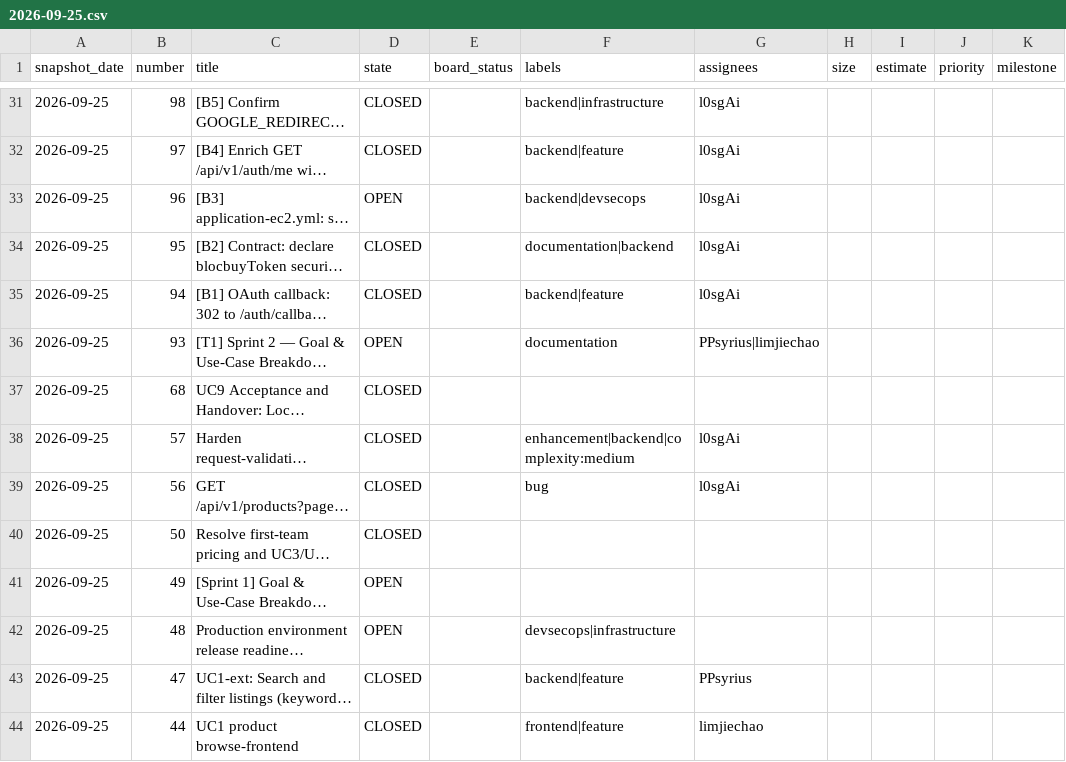
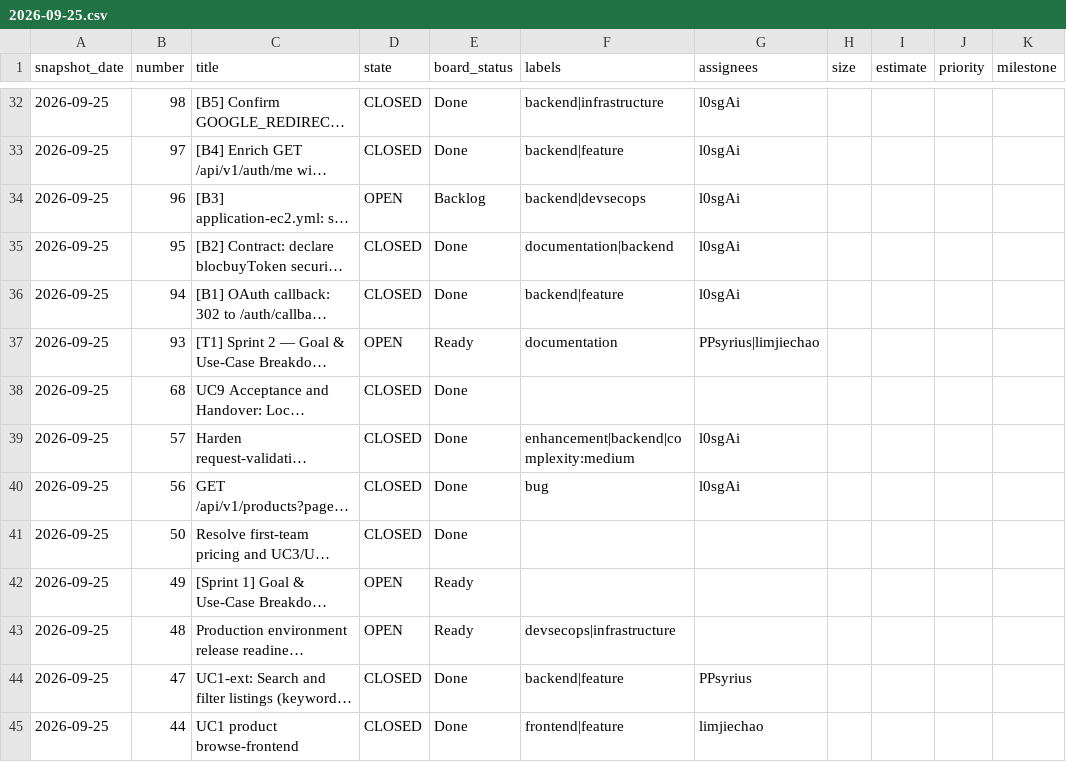
Before and after one commit to PPsyrius/iss-groupbuy-team8, a CSV file: docs/agile/metrics/2026-09-25.csv, drawn as a sheet; only a part is shown, gaps mark what is left out; long unchanged cells end in …; addresses are those after the commit; the diff covers the shown part only; the diff names each change by its address in the sheet, - before the commit and + after, or states it on an @@ line.

Commit message:
fix(agile): reject unreadable board snapshot (#188)

```diff
--- a/docs/agile/metrics/2026-09-25.csv
+++ b/docs/agile/metrics/2026-09-25.csv
-E32:E33 (board_status): (empty)
+E32:E33 (board_status): Done
-E34 (board_status): (empty)
+E34 (board_status): Backlog
-E35:E36 (board_status): (empty)
+E35:E36 (board_status): Done
-E37 (board_status): (empty)
+E37 (board_status): Ready
-E38:E41 (board_status): (empty)
+E38:E41 (board_status): Done
-E42:E43 (board_status): (empty)
+E42:E43 (board_status): Ready
-E44:E45 (board_status): (empty)
+E44:E45 (board_status): Done
```
Also changed, not shown: 1 added row and 44 edited cells elsewhere in this file, docs/agile/metrics/2026-09-19.csv, docs/agile/metrics/2026-09-21.csv, 12 other files.
